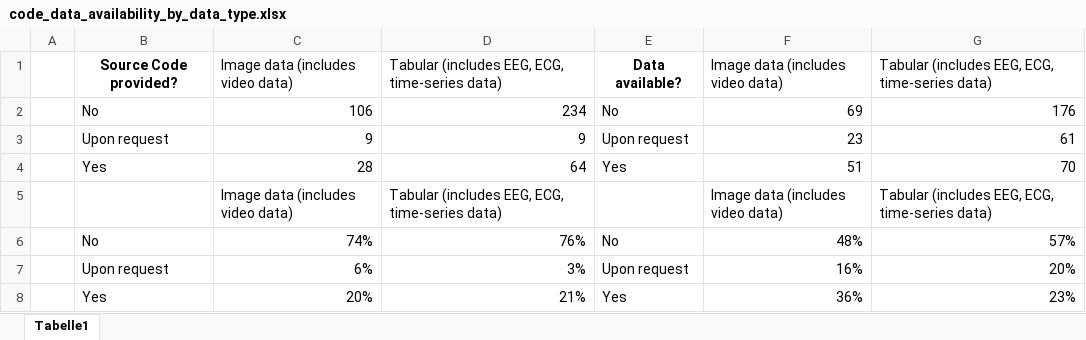
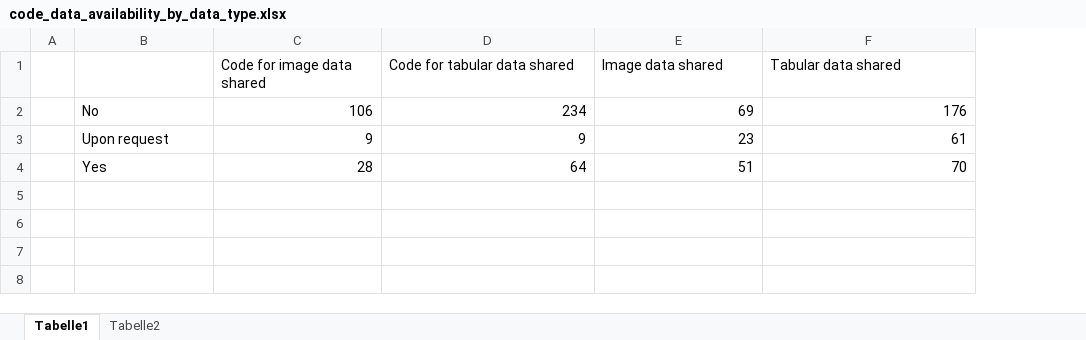
Before and after one commit to joa24jm/literature_review, an Excel workbook: plots/code_data_availability_by_data_type.xlsx, sheet Tabelle1, drawn as a sheet; values as stored, in another font and other column widths than the file's, no borders; charts and pictures not drawn; removed rows and columns are numbered as before the commit, all else as after; the diff names each change by its address in the sheet, - before the commit and + after, or states it on an @@ line.

Commit message:
new corporated plots

```diff
--- a/plots/code_data_availability_by_data_type.xlsx (sheet Tabelle1)
+++ b/plots/code_data_availability_by_data_type.xlsx (sheet Tabelle1)
+sheet tab: Tabelle2
-column E, rows 2-4: No | Upon request | Yes
-row 1:  | Source Code provided? | Image data (includes video data) | Tabular (includes EEG, ECG, time-series data) | Data available? | Image data (includes video data) | Tabular (includes EEG, ECG, time-series data)
+row 1:  |  | Code for image data shared | Code for tabular data shared | Image data shared | Tabular data shared
-row 5:  |  | Image data (includes video data) | Tabular (includes EEG, ECG, time-series data) |  | Image data (includes video data) | Tabular (includes EEG, ECG, time-series data)
-row 6:  | No | 74% | 76% | No | 48% | 57%
-row 7:  | Upon request | 6% | 3% | Upon request | 16% | 20%
-row 8:  | Yes | 20% | 21% | Yes | 36% | 23%
```
Also changed, not shown: charts or pictures, plots/explanation_method_by_patient_by_input_type.xlsx, plots/ml_description_by_XAI.xlsx, 15 other files.
